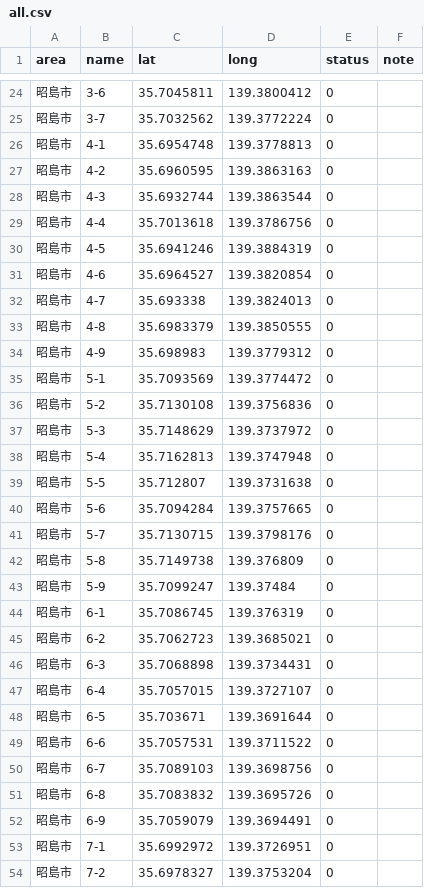
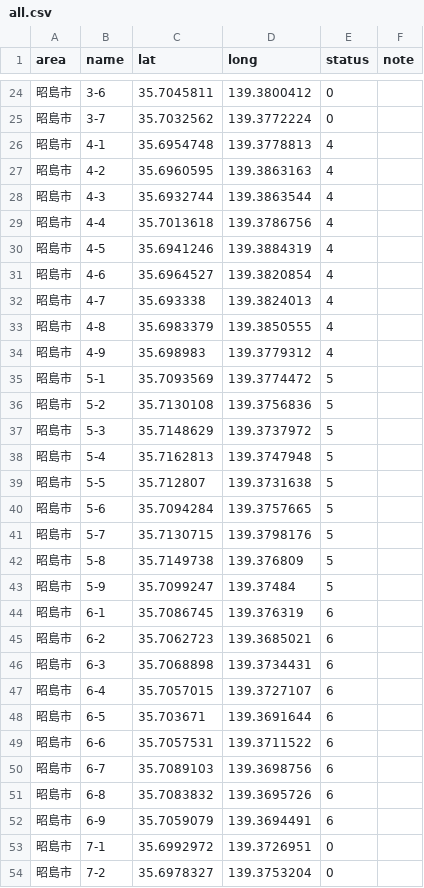
Before and after one commit to yuukiner/akishima2025, a CSV file: public/data/all.csv, drawn as a sheet; only a part is shown, gaps mark what is left out; the diff covers the shown part only.

```diff
--- a/public/data/all.csv
+++ b/public/data/all.csv
@@ -25,29 +25,29 @@ area,name,lat,long,status,note
 昭島市,3-7,35.7032562,139.3772224,0,
-昭島市,4-1,35.6954748,139.3778813,0,
-昭島市,4-2,35.6960595,139.3863163,0,
-昭島市,4-3,35.6932744,139.3863544,0,
-昭島市,4-4,35.7013618,139.3786756,0,
-昭島市,4-5,35.6941246,139.3884319,0,
-昭島市,4-6,35.6964527,139.3820854,0,
-昭島市,4-7,35.693338,139.3824013,0,
-昭島市,4-8,35.6983379,139.3850555,0,
-昭島市,4-9,35.698983,139.3779312,0,
-昭島市,5-1,35.7093569,139.3774472,0,
-昭島市,5-2,35.7130108,139.3756836,0,
-昭島市,5-3,35.7148629,139.3737972,0,
-昭島市,5-4,35.7162813,139.3747948,0,
-昭島市,5-5,35.712807,139.3731638,0,
-昭島市,5-6,35.7094284,139.3757665,0,
-昭島市,5-7,35.7130715,139.3798176,0,
-昭島市,5-8,35.7149738,139.376809,0,
-昭島市,5-9,35.7099247,139.37484,0,
-昭島市,6-1,35.7086745,139.376319,0,
-昭島市,6-2,35.7062723,139.3685021,0,
-昭島市,6-3,35.7068898,139.3734431,0,
-昭島市,6-4,35.7057015,139.3727107,0,
-昭島市,6-5,35.703671,139.3691644,0,
-昭島市,6-6,35.7057531,139.3711522,0,
-昭島市,6-7,35.7089103,139.3698756,0,
-昭島市,6-8,35.7083832,139.3695726,0,
-昭島市,6-9,35.7059079,139.3694491,0,
+昭島市,4-1,35.6954748,139.3778813,4,
+昭島市,4-2,35.6960595,139.3863163,4,
+昭島市,4-3,35.6932744,139.3863544,4,
+昭島市,4-4,35.7013618,139.3786756,4,
+昭島市,4-5,35.6941246,139.3884319,4,
+昭島市,4-6,35.6964527,139.3820854,4,
+昭島市,4-7,35.693338,139.3824013,4,
+昭島市,4-8,35.6983379,139.3850555,4,
+昭島市,4-9,35.698983,139.3779312,4,
+昭島市,5-1,35.7093569,139.3774472,5,
+昭島市,5-2,35.7130108,139.3756836,5,
+昭島市,5-3,35.7148629,139.3737972,5,
+昭島市,5-4,35.7162813,139.3747948,5,
+昭島市,5-5,35.712807,139.3731638,5,
+昭島市,5-6,35.7094284,139.3757665,5,
+昭島市,5-7,35.7130715,139.3798176,5,
+昭島市,5-8,35.7149738,139.376809,5,
+昭島市,5-9,35.7099247,139.37484,5,
+昭島市,6-1,35.7086745,139.376319,6,
+昭島市,6-2,35.7062723,139.3685021,6,
+昭島市,6-3,35.7068898,139.3734431,6,
+昭島市,6-4,35.7057015,139.3727107,6,
+昭島市,6-5,35.703671,139.3691644,6,
+昭島市,6-6,35.7057531,139.3711522,6,
+昭島市,6-7,35.7089103,139.3698756,6,
+昭島市,6-8,35.7083832,139.3695726,6,
+昭島市,6-9,35.7059079,139.3694491,6,
 昭島市,7-1,35.6992972,139.3726951,0,
```
Also changed, not shown: 17 edited cells elsewhere in this file, 5 other files.
